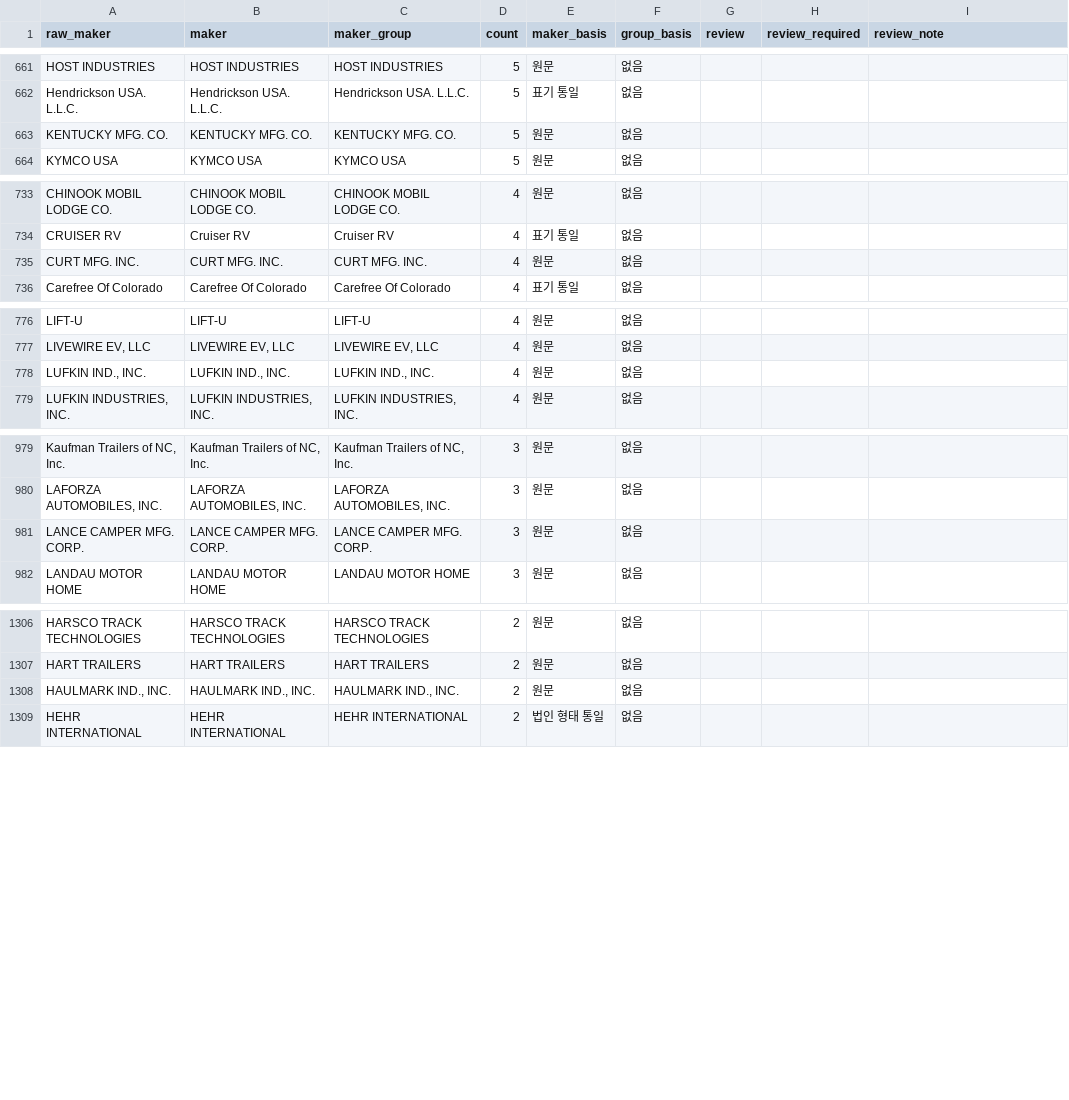
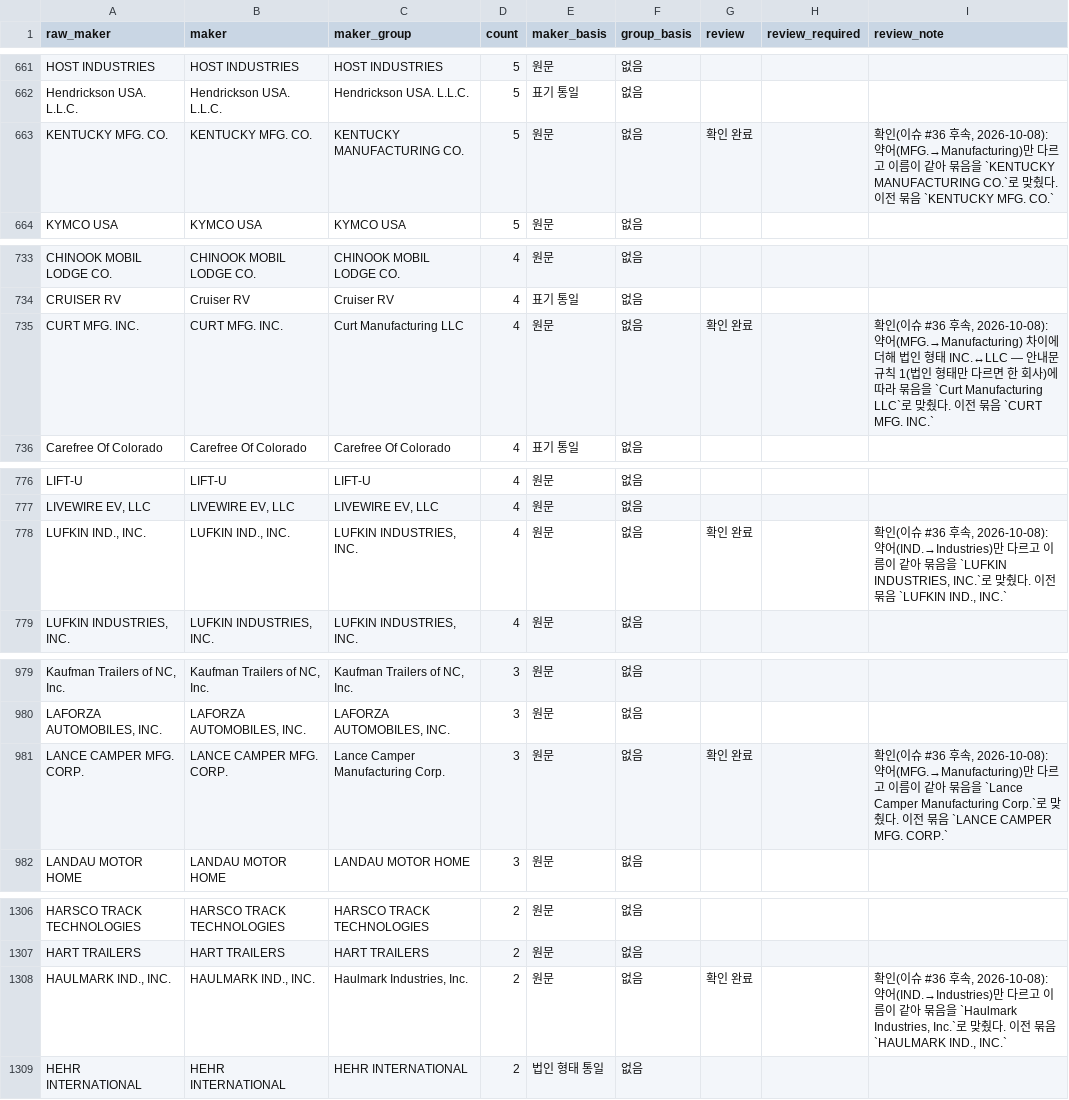
Before and after one commit to jh3779/recall-casebook, a CSV file: scripts/defect_precedent/maker_aliases.csv, drawn as a sheet; only a part is shown, gaps mark what is left out; the diff covers the shown part only; the diff names each change by its address in the sheet, - before the commit and + after, or states it on an @@ line.

```diff
--- a/scripts/defect_precedent/maker_aliases.csv
+++ b/scripts/defect_precedent/maker_aliases.csv
-C663 (maker_group): KENTUCKY MFG. CO.
+C663 (maker_group): KENTUCKY MANUFACTURING CO.
-G663 (review): (empty)
+G663 (review): 확인 완료
-I663 (review_note): (empty)
+I663 (review_note): 확인(이슈 #36 후속, 2026-10-08): 약어(MFG.→Manufacturing)만 다르고 이름이 같아 묶음을 `KENTUCKY MANUFACTURING CO.`로 맞췄다. 이전 묶음 `KENTUCKY MFG. CO.`
-C735 (maker_group): CURT MFG. INC.
+C735 (maker_group): Curt Manufacturing LLC
-G735 (review): (empty)
+G735 (review): 확인 완료
-I735 (review_note): (empty)
+I735 (review_note): 확인(이슈 #36 후속, 2026-10-08): 약어(MFG.→Manufacturing) 차이에 더해 법인 형태 INC.↔LLC — 안내문 규칙 1(법인 형태만 다르면 한 회사)에 따라 묶음을 `Curt Manufacturing LLC`로 맞췄다. 이전 묶음 `CURT MFG. INC.`
-C778 (maker_group): LUFKIN IND., INC.
+C778 (maker_group): LUFKIN INDUSTRIES, INC.
-G778 (review): (empty)
+G778 (review): 확인 완료
-I778 (review_note): (empty)
+I778 (review_note): 확인(이슈 #36 후속, 2026-10-08): 약어(IND.→Industries)만 다르고 이름이 같아 묶음을 `LUFKIN INDUSTRIES, INC.`로 맞췄다. 이전 묶음 `LUFKIN IND., INC.`
-C981 (maker_group): LANCE CAMPER MFG. CORP.
+C981 (maker_group): Lance Camper Manufacturing Corp.
-G981 (review): (empty)
+G981 (review): 확인 완료
-I981 (review_note): (empty)
+I981 (review_note): 확인(이슈 #36 후속, 2026-10-08): 약어(MFG.→Manufacturing)만 다르고 이름이 같아 묶음을 `Lance Camper Manufacturing Corp.`로 맞췄다. 이전 묶음 `LANCE CAMPER MFG. CORP.`
-C1308 (maker_group): HAULMARK IND., INC.
+C1308 (maker_group): Haulmark Industries, Inc.
-G1308 (review): (empty)
+G1308 (review): 확인 완료
-I1308 (review_note): (empty)
+I1308 (review_note): 확인(이슈 #36 후속, 2026-10-08): 약어(IND.→Industries)만 다르고 이름이 같아 묶음을 `Haulmark Industries, Inc.`로 맞췄다. 이전 묶음 `HAULMARK IND., INC.`
```
Also changed, not shown: 40 edited cells elsewhere in this file, 5 other files.
